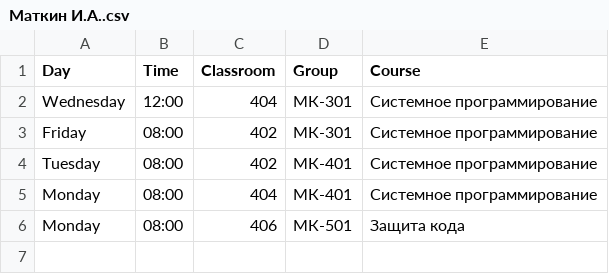
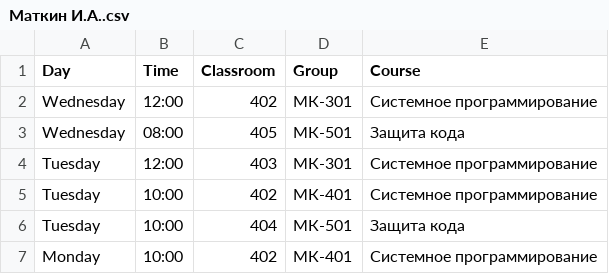
Before and after one commit to MagTemTenebrius/GeneticAlgorithm, a CSV file: Маткин И.А..csv, drawn as a sheet.

```diff
--- a/Маткин И.А..csv
+++ b/Маткин И.А..csv
@@ -1,6 +1,7 @@
 Day,Time,Classroom,Group,Course
-Wednesday,12:00,404,МК-301,Системное программирование
-Friday,08:00,402,МК-301,Системное программирование
-Tuesday,08:00,402,МК-401,Системное программирование
-Monday,08:00,404,МК-401,Системное программирование
-Monday,08:00,406,МК-501,Защита кода
+Wednesday,12:00,402,МК-301,Системное программирование
+Wednesday,08:00,405,МК-501,Защита кода
+Tuesday,12:00,403,МК-301,Системное программирование
+Tuesday,10:00,402,МК-401,Системное программирование
+Tuesday,10:00,404,МК-501,Защита кода
+Monday,10:00,402,МК-401,Системное программирование
```
Also changed, not shown: schedule.csv, МК-101.csv, 12 other files.
